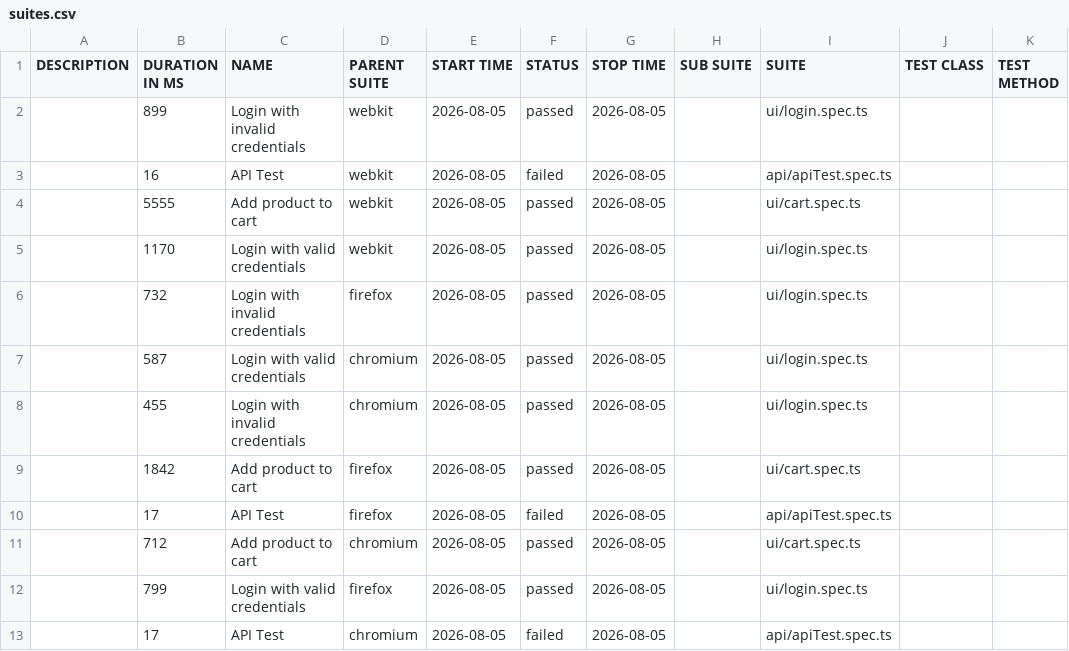
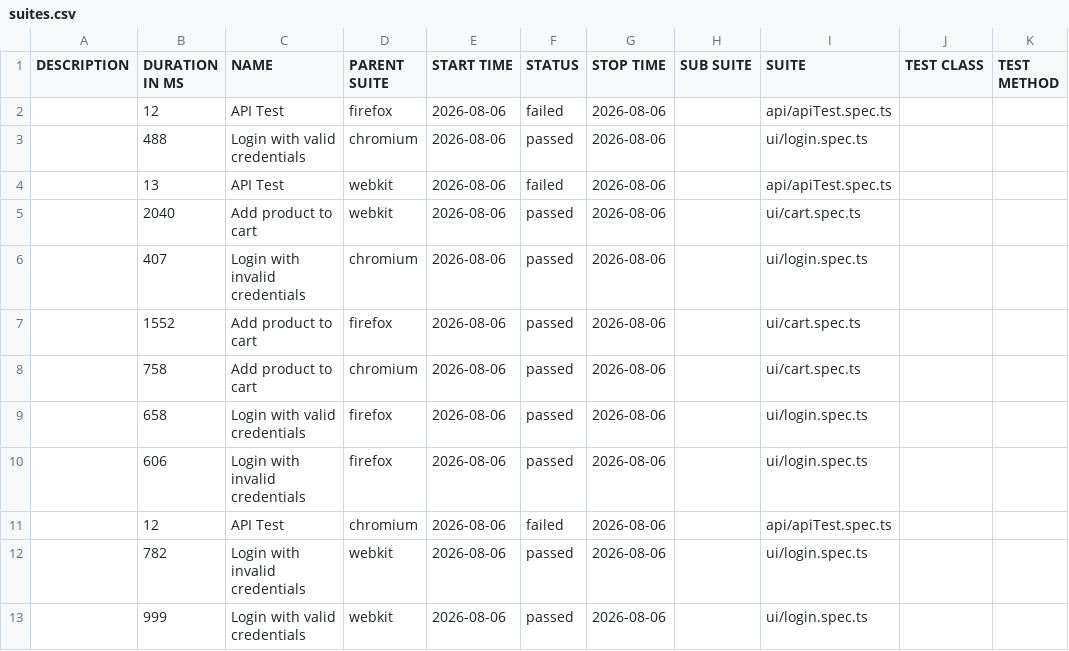
Before and after one commit to Ash-leyPereira/playwright-ts-framework, a CSV file: data/suites.csv, drawn as a sheet.

```diff
--- a/data/suites.csv
+++ b/data/suites.csv
@@ -1,13 +1,13 @@
 "DESCRIPTION","DURATION IN MS","NAME","PARENT SUITE","START TIME","STATUS","STOP TIME","SUB SUITE","SUITE","TEST CLASS","TEST METHOD"
-"","899","Login with invalid credentials","webkit","2026-08-05","passed","2026-08-05","","ui/login.spec.ts","",""
-"","16","API Test","webkit","2026-08-05","failed","2026-08-05","","api/apiTest.spec.ts","",""
-"","5555","Add product to cart","webkit","2026-08-05","passed","2026-08-05","","ui/cart.spec.ts","",""
-"","1170","Login with valid credentials","webkit","2026-08-05","passed","2026-08-05","","ui/login.spec.ts","",""
-"","732","Login with invalid credentials","firefox","2026-08-05","passed","2026-08-05","","ui/login.spec.ts","",""
-"","587","Login with valid credentials","chromium","2026-08-05","passed","2026-08-05","","ui/login.spec.ts","",""
-"","455","Login with invalid credentials","chromium","2026-08-05","passed","2026-08-05","","ui/login.spec.ts","",""
-"","1842","Add product to cart","firefox","2026-08-05","passed","2026-08-05","","ui/cart.spec.ts","",""
-"","17","API Test","firefox","2026-08-05","failed","2026-08-05","","api/apiTest.spec.ts","",""
-"","712","Add product to cart","chromium","2026-08-05","passed","2026-08-05","","ui/cart.spec.ts","",""
-"","799","Login with valid credentials","firefox","2026-08-05","passed","2026-08-05","","ui/login.spec.ts","",""
-"","17","API Test","chromium","2026-08-05","failed","2026-08-05","","api/apiTest.spec.ts","",""
+"","12","API Test","firefox","2026-08-06","failed","2026-08-06","","api/apiTest.spec.ts","",""
+"","488","Login with valid credentials","chromium","2026-08-06","passed","2026-08-06","","ui/login.spec.ts","",""
+"","13","API Test","webkit","2026-08-06","failed","2026-08-06","","api/apiTest.spec.ts","",""
+"","2040","Add product to cart","webkit","2026-08-06","passed","2026-08-06","","ui/cart.spec.ts","",""
+"","407","Login with invalid credentials","chromium","2026-08-06","passed","2026-08-06","","ui/login.spec.ts","",""
+"","1552","Add product to cart","firefox","2026-08-06","passed","2026-08-06","","ui/cart.spec.ts","",""
+"","758","Add product to cart","chromium","2026-08-06","passed","2026-08-06","","ui/cart.spec.ts","",""
+"","658","Login with valid credentials","firefox","2026-08-06","passed","2026-08-06","","ui/login.spec.ts","",""
+"","606","Login with invalid credentials","firefox","2026-08-06","passed","2026-08-06","","ui/login.spec.ts","",""
+"","12","API Test","chromium","2026-08-06","failed","2026-08-06","","api/apiTest.spec.ts","",""
+"","782","Login with invalid credentials","webkit","2026-08-06","passed","2026-08-06","","ui/login.spec.ts","",""
+"","999","Login with valid credentials","webkit","2026-08-06","passed","2026-08-06","","ui/login.spec.ts","",""
```
Also changed, not shown: 53 other files.
